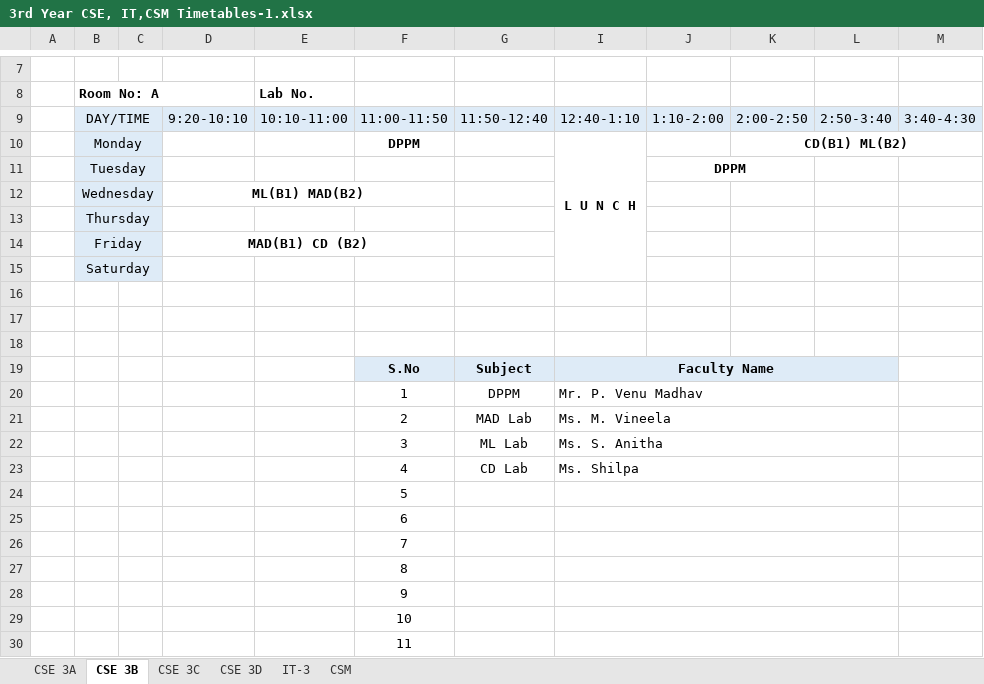
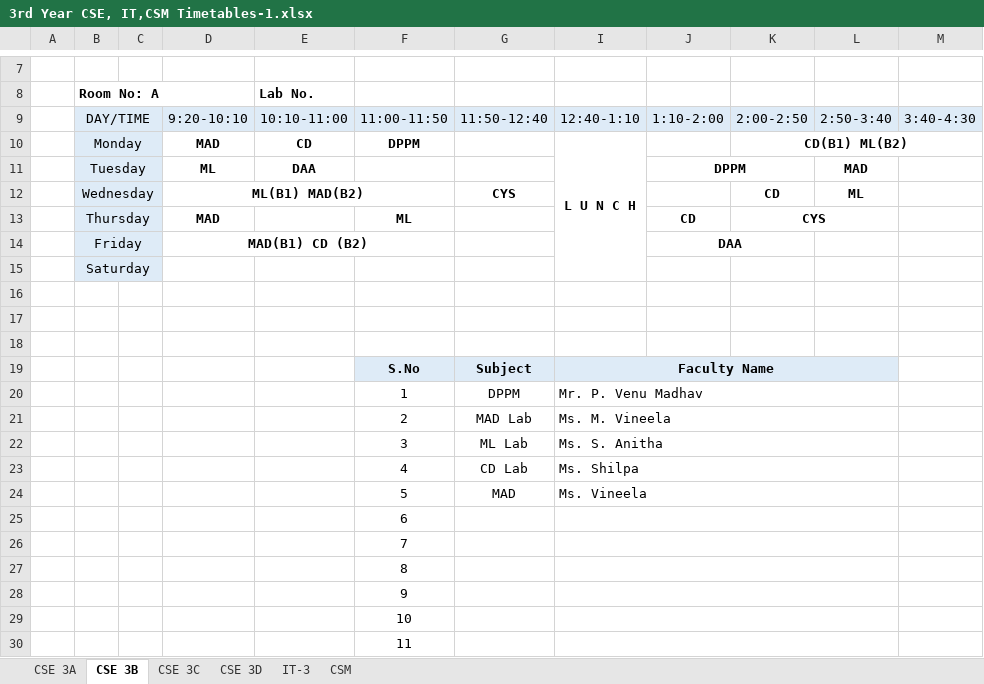
Before and after one commit to 1-rohit/tt, an Excel workbook: 3rd Year CSE, IT,CSM Timetables-1.xlsx, sheet CSE 3B, drawn as a sheet; only a part is shown, gaps mark what is left out; values as stored, in another font and other column widths than the file's, no borders; removed rows and columns are numbered as before the commit, all else as after; the diff names each change by its address in the sheet, - before the commit and + after, or states it on an @@ line.

```diff
--- a/3rd Year CSE, IT,CSM Timetables-1.xlsx (sheet CSE 3B)
+++ b/3rd Year CSE, IT,CSM Timetables-1.xlsx (sheet CSE 3B)
-D10: (empty)
+D10: MAD
-E10 (Lab No.): (empty)
+E10 (Lab No.): CD
-row 11:  | Tuesday |  |  |  |  |  |  | DPPM
-row 12:  | Wednesday |  | ML(B1) MAD(B2)
-row 13:  | Thursday
+row 11:  | Tuesday |  | ML | DAA |  |  |  | DPPM |  | MAD
+row 12:  | Wednesday |  | ML(B1) MAD(B2) |  |  | CYS |  |  | CD | ML
+row 13:  | Thursday |  | MAD |  | ML |  |  | CD | CYS
-J14: (empty)
+J14: DAA
+J14:K14 merged
-row 24:  |  |  |  |  | 5
+row 24:  |  |  |  |  | 5 | MAD | Ms. Vineela
```
Also changed, not shown: sheet CSE 3A, sheet IT-3, sheet CSE 3D, sheet CSE 3C, sheet CSM, 2nd Year CSE,IT, CSM Timetables.xlsx, 8 other files.
